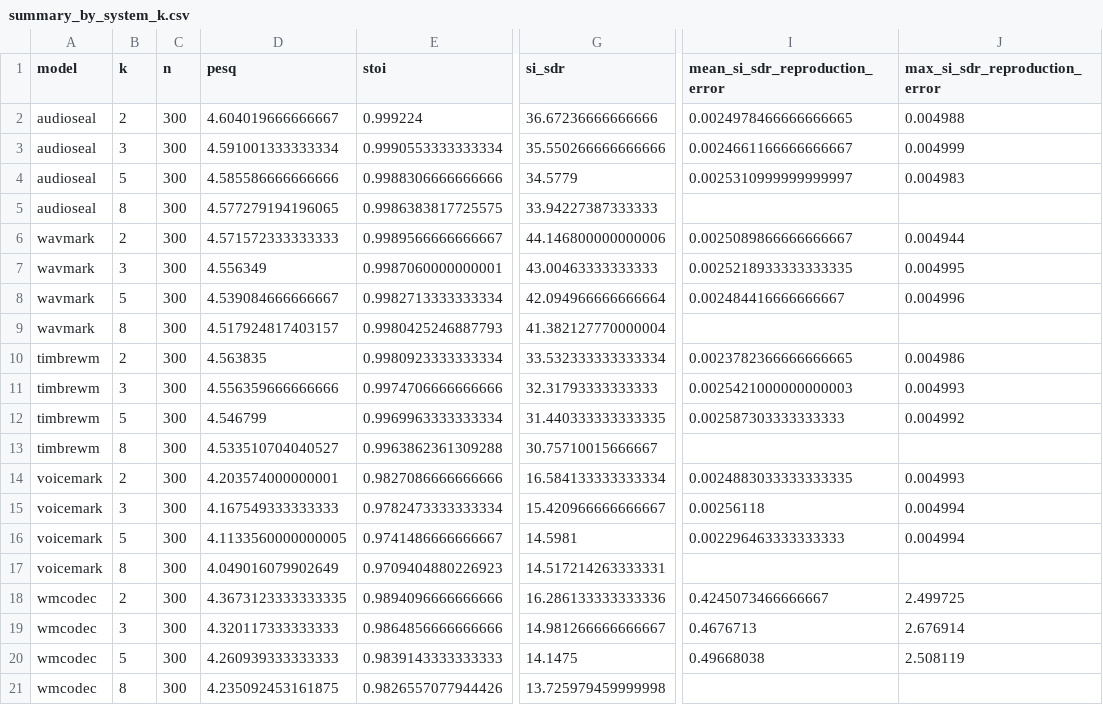
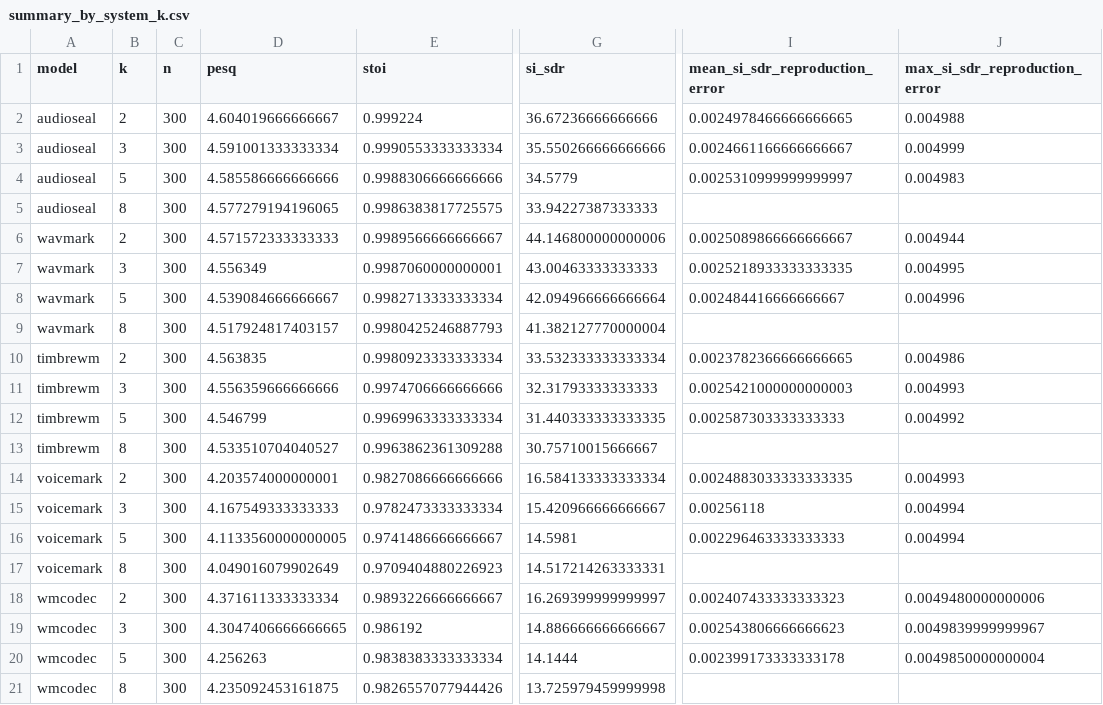
Before and after one commit to Silwan5z/neural-audio-watermark-collusion-attack, a CSV file: data/supplementary/quality/summary_by_system_k.csv, drawn as a sheet; only a part is shown, gaps mark what is left out; the diff names each change by its address in the sheet, - before the commit and + after, or states it on an @@ line.

```diff
--- a/data/supplementary/quality/summary_by_system_k.csv
+++ b/data/supplementary/quality/summary_by_system_k.csv
-D18 (pesq): 4.3673123333333335
+D18 (pesq): 4.371611333333334
-E18 (stoi): 0.9894096666666666
+E18 (stoi): 0.9893226666666667
-G18 (si_sdr): 16.286133333333336
+G18 (si_sdr): 16.269399999999997
-I18 (mean_si_sdr_reproduction_error): 0.4245073466666667
+I18 (mean_si_sdr_reproduction_error): 0.002407433333333323
-J18 (max_si_sdr_reproduction_error): 2.499725
+J18 (max_si_sdr_reproduction_error): 0.0049480000000006
-D19 (pesq): 4.320117333333333
+D19 (pesq): 4.3047406666666665
-E19 (stoi): 0.9864856666666666
+E19 (stoi): 0.986192
-G19 (si_sdr): 14.981266666666667
+G19 (si_sdr): 14.886666666666667
-I19 (mean_si_sdr_reproduction_error): 0.4676713
+I19 (mean_si_sdr_reproduction_error): 0.002543806666666623
-J19 (max_si_sdr_reproduction_error): 2.676914
+J19 (max_si_sdr_reproduction_error): 0.0049839999999967
-D20 (pesq): 4.260939333333333
+D20 (pesq): 4.256263
-E20 (stoi): 0.9839143333333333
+E20 (stoi): 0.9838383333333334
-G20 (si_sdr): 14.1475
+G20 (si_sdr): 14.1444
-I20 (mean_si_sdr_reproduction_error): 0.49668038
+I20 (mean_si_sdr_reproduction_error): 0.002399173333333178
-J20 (max_si_sdr_reproduction_error): 2.508119
+J20 (max_si_sdr_reproduction_error): 0.0049850000000004
```
Also changed, not shown: data/average/k3/wmcodec.csv, data/average/k5/wmcodec.csv, 32 other files.
